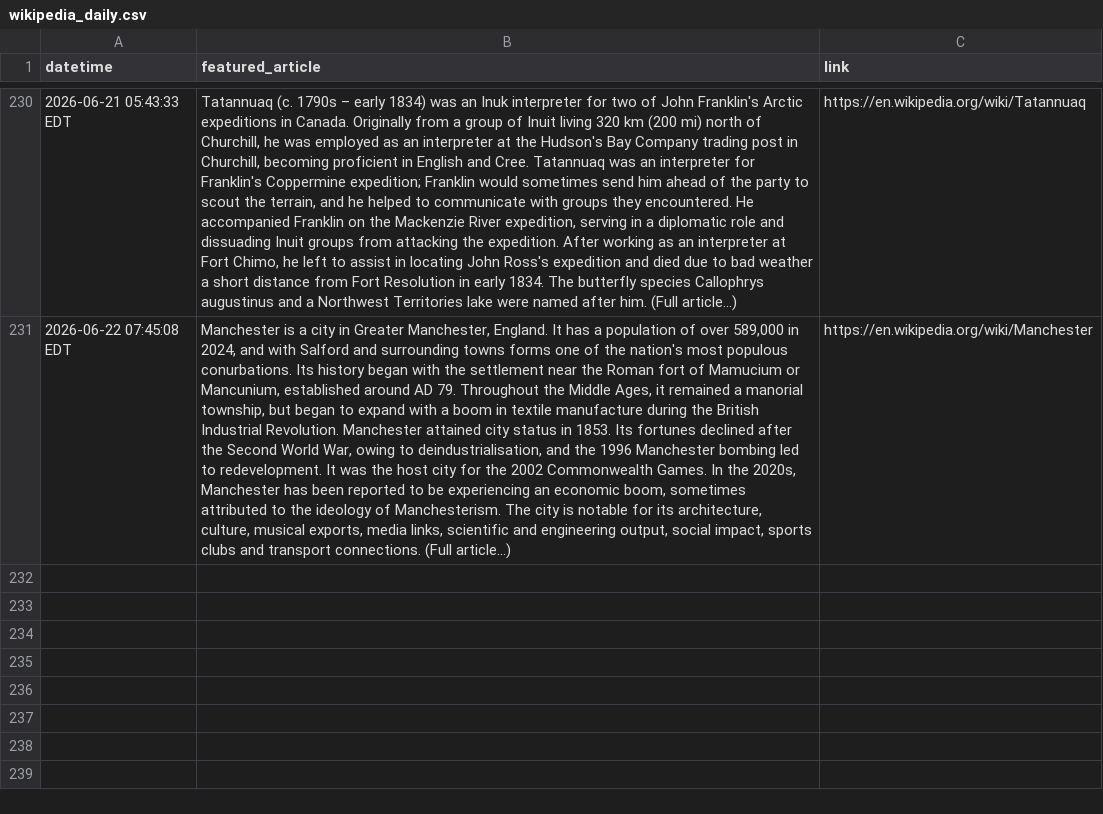
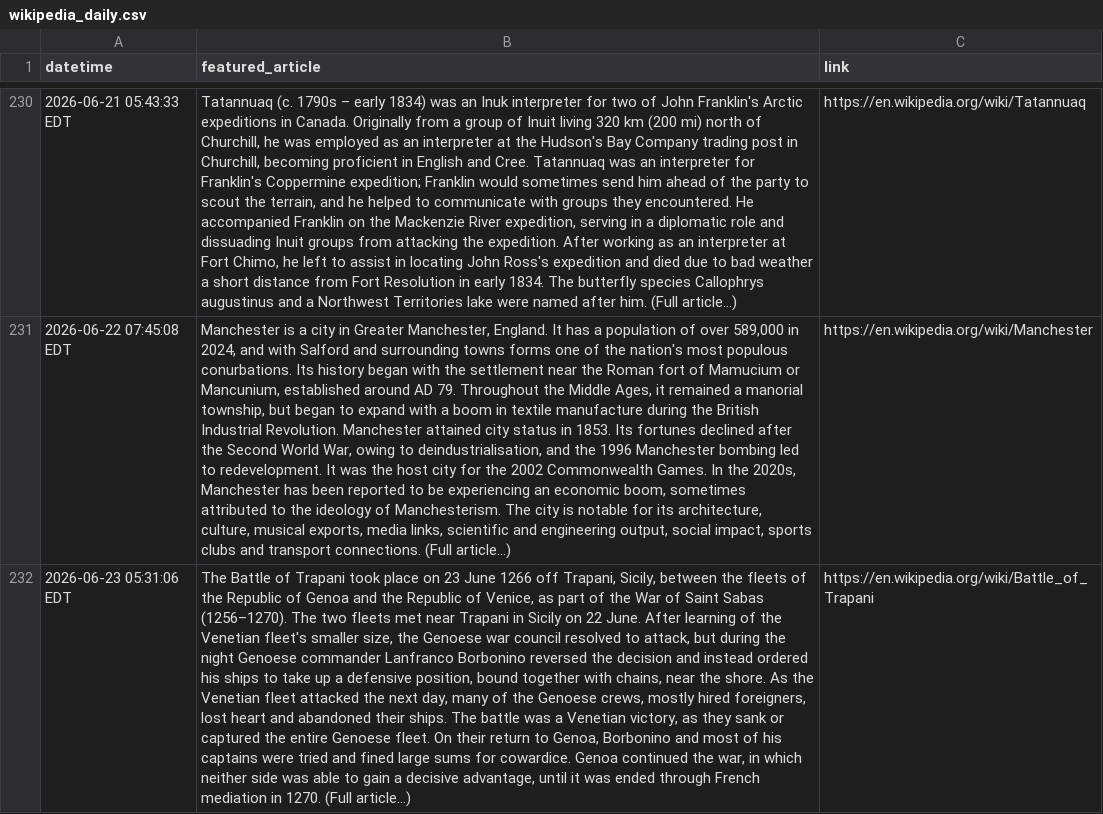
Before and after one commit to jonmccurdy/wikipedia-daily-scraper, a CSV file: data/wikipedia_daily.csv, drawn as a sheet; only a part is shown, gaps mark what is left out; the diff names each change by its address in the sheet, - before the commit and + after, or states it on an @@ line.

```diff
--- a/data/wikipedia_daily.csv
+++ b/data/wikipedia_daily.csv
+row 232: 2026-06-23 05:31:06 EDT | The Battle of Trapani took place on 23 June 1266 off Trapani, Sicily, between the fleets of the Republic of Genoa and the Republic of Venice, as part of the War of Saint Sabas (1256–1270). The two fleets met near Trapani in Sicily on 22 June. After learning of the Venetian fleet's smaller size, the Genoese war council resolved to attack, but during the night Genoese commander Lanfranco Borbonino reversed the decision and instead ordered his ships to take up a defensive position, bound together with chains, near the shore. As the Venetian fleet attacked the next day, many of the Genoese crews, mostly hired foreigners, lost heart and abandoned their ships. The battle was a Venetian victory, as they sank or captured the entire Genoese fleet. On their return to Genoa, Borbonino and most of his captains were tried and fined large sums for cowardice. Genoa continued the war, in which neither side was able to gain a decisive advantage, until it was ended through French mediation in 1270. (Full article...) | https://en.wikipedia.org/wiki/Battle_of_Trapani
```
